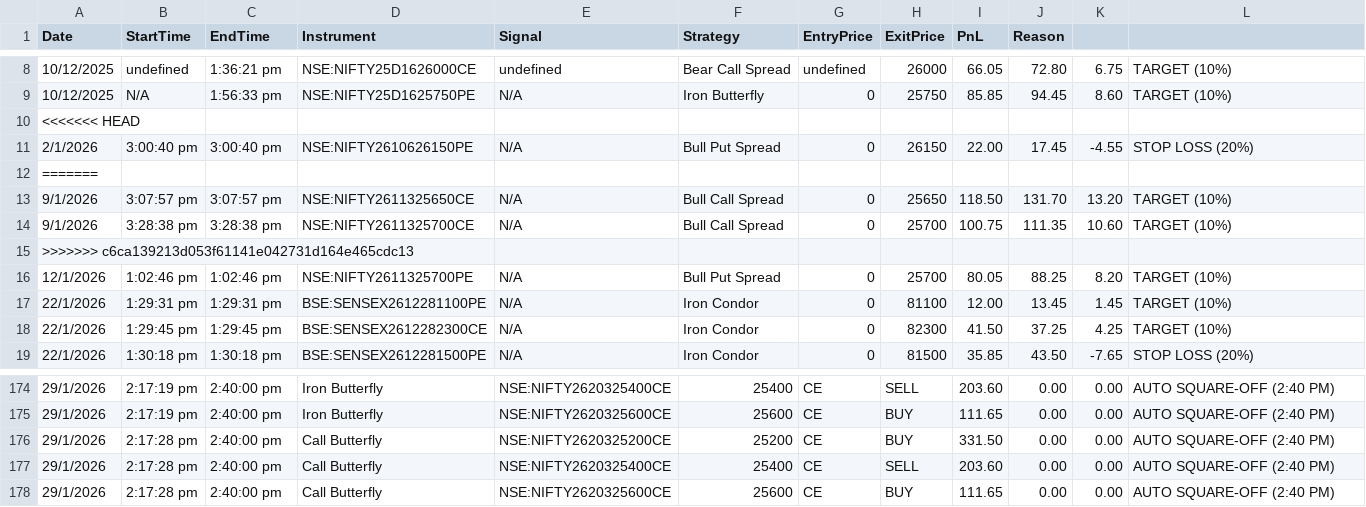
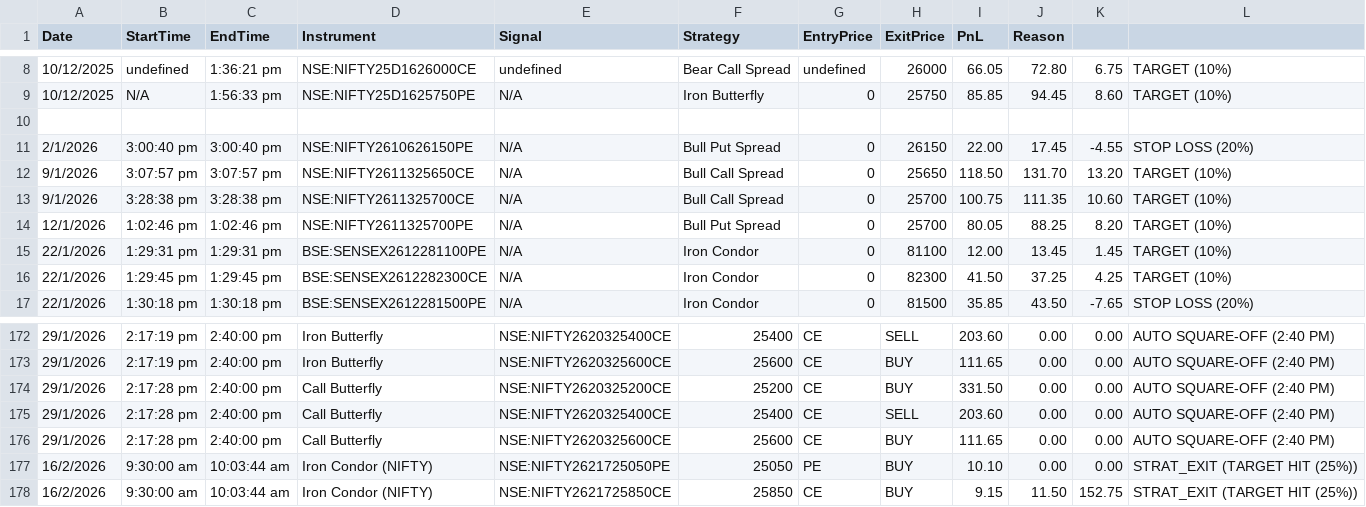
Before and after one commit to swathi-at/Options-Strategy-Platform, a CSV file: backend/trade_logs.csv, drawn as a sheet; only a part is shown, gaps mark what is left out.

```diff
--- a/backend/trade_logs.csv
+++ b/backend/trade_logs.csv
@@ -9,8 +9,6 @@
 10/12/2025,N/A,1:56:33 pm,NSE:NIFTY25D1625750PE,N/A,Iron Butterfly,0,25750,85.85,94.45,8.60,TARGET (10%)
-<<<<<<< HEAD
+
 2/1/2026,3:00:40 pm,3:00:40 pm,NSE:NIFTY2610626150PE,N/A,Bull Put Spread,0,26150,22.00,17.45,-4.55,STOP LOSS (20%)
-=======
 9/1/2026,3:07:57 pm,3:07:57 pm,NSE:NIFTY2611325650CE,N/A,Bull Call Spread,0,25650,118.50,131.70,13.20,TARGET (10%)
 9/1/2026,3:28:38 pm,3:28:38 pm,NSE:NIFTY2611325700CE,N/A,Bull Call Spread,0,25700,100.75,111.35,10.60,TARGET (10%)
->>>>>>> c6ca139213d053f61141e042731d164e465cdc13
 12/1/2026,1:02:46 pm,1:02:46 pm,NSE:NIFTY2611325700PE,N/A,Bull Put Spread,0,25700,80.05,88.25,8.20,TARGET (10%)
@@ -178 +176,3 @@
 29/1/2026,2:17:28 pm,2:40:00 pm,Call Butterfly,NSE:NIFTY2620325600CE,25600,CE,BUY,111.65,0.00,0.00,AUTO SQUARE-OFF (2:40 PM)
+16/2/2026,9:30:00 am,10:03:44 am,Iron Condor (NIFTY),NSE:NIFTY2621725050PE,25050,PE,BUY,10.10,0.00,0.00,STRAT_EXIT (TARGET HIT (25%))
+16/2/2026,9:30:00 am,10:03:44 am,Iron Condor (NIFTY),NSE:NIFTY2621725850CE,25850,CE,BUY,9.15,11.50,152.75,STRAT_EXIT (TARGET HIT (25%))
```
Also changed, not shown: 15 other files.
